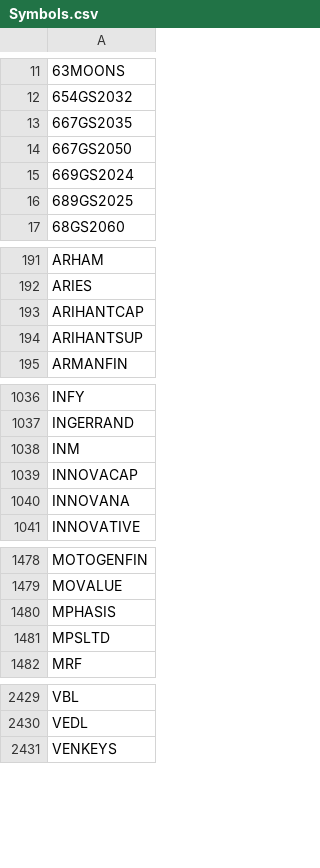
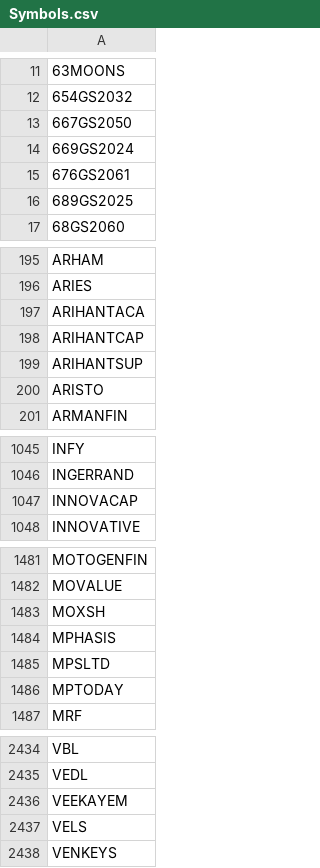
Before and after one commit to nikunjbaheti/NSE-Insider-Trading, a CSV file: Symbols.csv, drawn as a sheet; only a part is shown, gaps mark what is left out; removed rows and columns are numbered as before the commit, all else as after; the diff covers the shown part only; the diff names each change by its address in the sheet, - before the commit and + after, or states it on an @@ line.

```diff
--- a/Symbols.csv
+++ b/Symbols.csv
-row 13: 667GS2035
+row 15: 676GS2061
+row 197: ARIHANTACA
+row 200: ARISTO
-row 1038: INM
-row 1040: INNOVANA
+row 1483: MOXSH
+row 1486: MPTODAY
+row 2436: VEEKAYEM
+row 2437: VELS
```
Also changed, not shown: 26 added rows, 22 removed rows and 6 edited cells elsewhere in this file.
